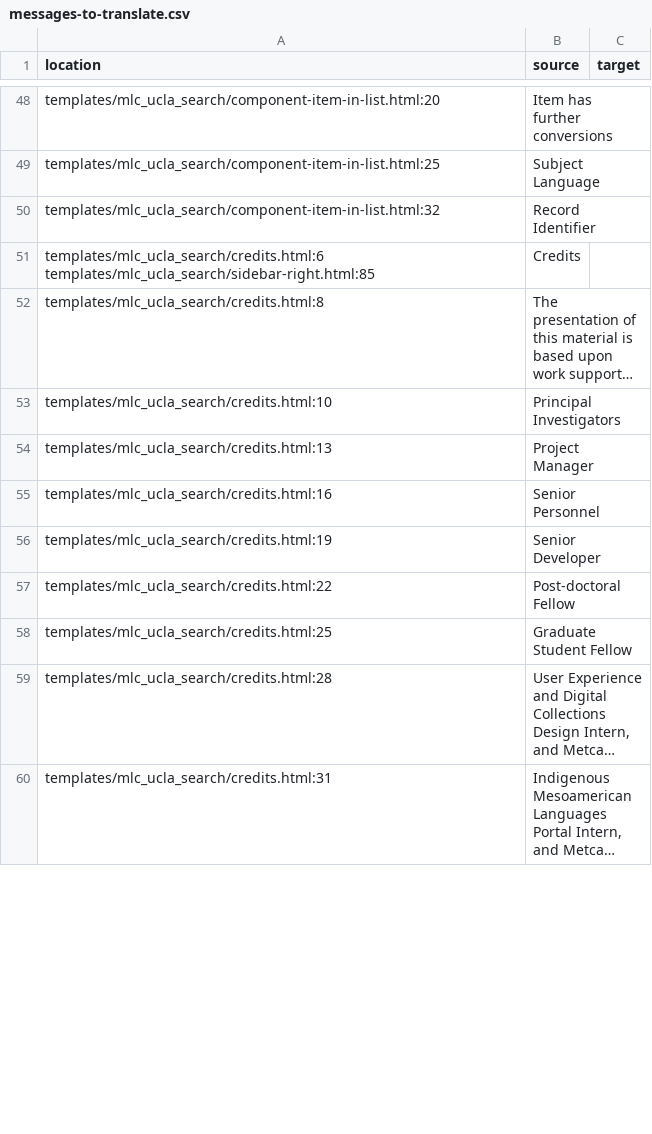
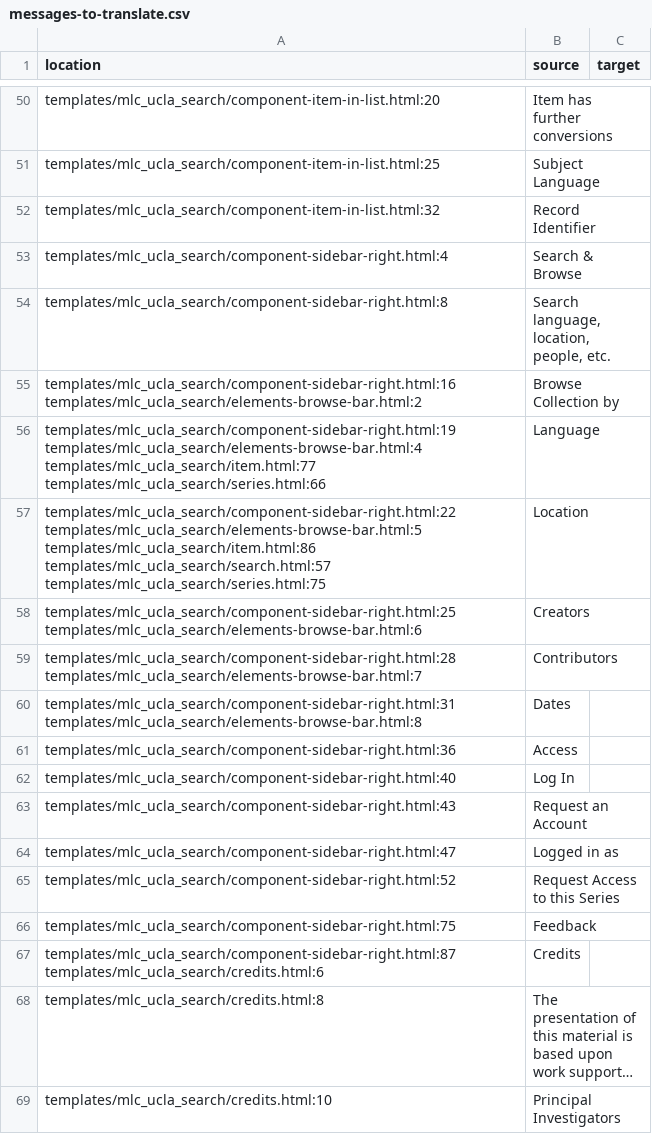
Before and after one commit to uchicago-library/mlc_ucla, a CSV file: translations-csv/messages-to-translate.csv, drawn as a sheet; only a part is shown, gaps mark what is left out; the shorter side is filled out with more unchanged rows; long unchanged cells end in …; addresses are those after the commit; the diff covers the shown part only; the diff names each change by its address in the sheet, - before the commit and + after, or states it on an @@ line.

```diff
--- a/translations-csv/messages-to-translate.csv
+++ b/translations-csv/messages-to-translate.csv
+row 53: templates/mlc_ucla_search/component-sidebar-right.html:4 | Search & Browse
+row 54: templates/mlc_ucla_search/component-sidebar-right.html:8 | Search language, location, people, etc.
+row 55: templates/mlc_ucla_search/component-sidebar-right.html:16 templates/mlc_ucla_search/elements-browse-bar.html:2 | Browse Collection by
+row 56: templates/mlc_ucla_search/component-sidebar-right.html:19 templates/mlc_ucla_search/elements-browse-bar.html:4 templates/mlc_ucla_search/item.html:77 templates/mlc_ucla_search/series.html:66 | Language
+row 57: templates/mlc_ucla_search/component-sidebar-right.html:22 templates/mlc_ucla_search/elements-browse-bar.html:5 templates/mlc_ucla_search/item.html:86 templates/mlc_ucla_search/search.html:57 templates/mlc_ucla_search/series.html:75 | Location
+row 58: templates/mlc_ucla_search/component-sidebar-right.html:25 templates/mlc_ucla_search/elements-browse-bar.html:6 | Creators
+row 59: templates/mlc_ucla_search/component-sidebar-right.html:28 templates/mlc_ucla_search/elements-browse-bar.html:7 | Contributors
+row 60: templates/mlc_ucla_search/component-sidebar-right.html:31 templates/mlc_ucla_search/elements-browse-bar.html:8 | Dates
+row 61: templates/mlc_ucla_search/component-sidebar-right.html:36 | Access
+row 62: templates/mlc_ucla_search/component-sidebar-right.html:40 | Log In
+row 63: templates/mlc_ucla_search/component-sidebar-right.html:43 | Request an Account
+row 64: templates/mlc_ucla_search/component-sidebar-right.html:47 | Logged in as
+row 65: templates/mlc_ucla_search/component-sidebar-right.html:52 | Request Access to this Series
+row 66: templates/mlc_ucla_search/component-sidebar-right.html:75 | Feedback
-A67 (location): templates/mlc_ucla_search/credits.html:6 templates/mlc_ucla_search/sidebar-right.html:85
+A67 (location): templates/mlc_ucla_search/component-sidebar-right.html:87 templates/mlc_ucla_search/credits.html:6
```
Also changed, not shown: 10 added rows, 22 removed rows and 49 edited cells elsewhere in this file, 6 other files.
